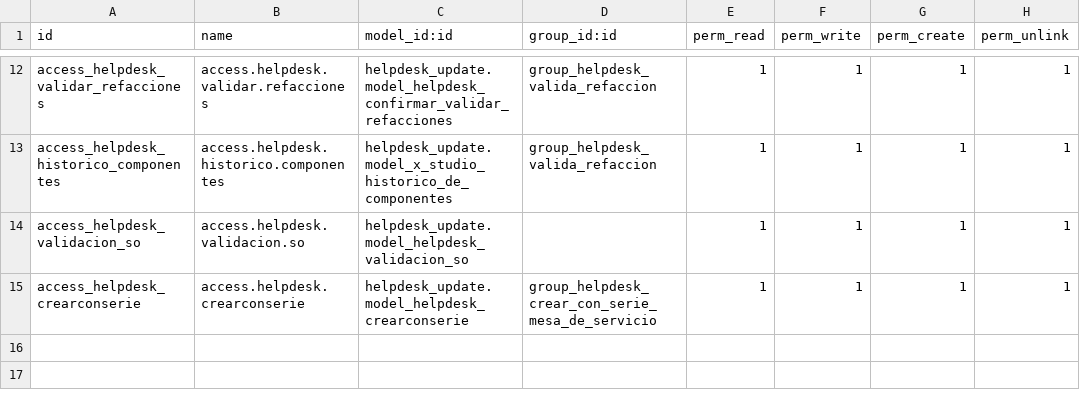
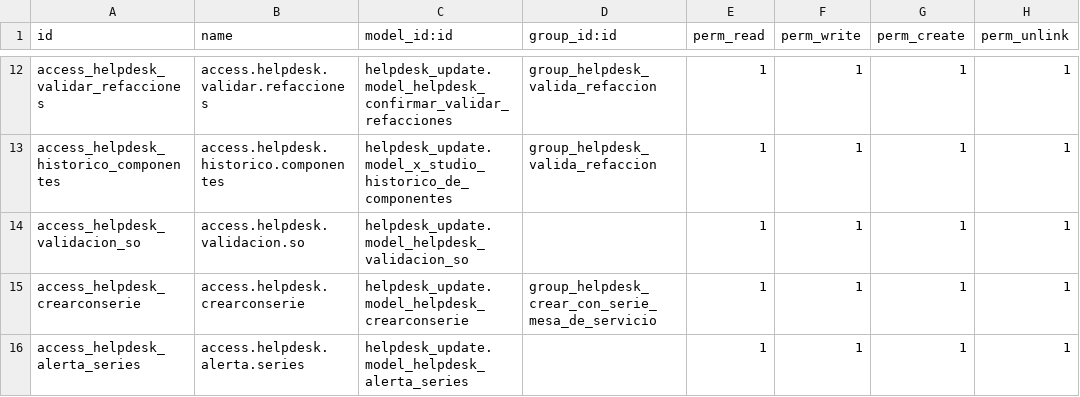
Before and after one commit to VJavierAR/demo, a CSV file: helpdesk_update/security/ir.model.access.csv, drawn as a sheet; only a part is shown, gaps mark what is left out; the diff names each change by its address in the sheet, - before the commit and + after, or states it on an @@ line.

Commit message:
Update ir.model.access.csv

```diff
--- a/helpdesk_update/security/ir.model.access.csv
+++ b/helpdesk_update/security/ir.model.access.csv
+row 16: access_helpdesk_alerta_series | access.helpdesk.alerta.series | helpdesk_update.model_helpdesk_alerta_series |  | 1 | 1 | 1 | 1
```
